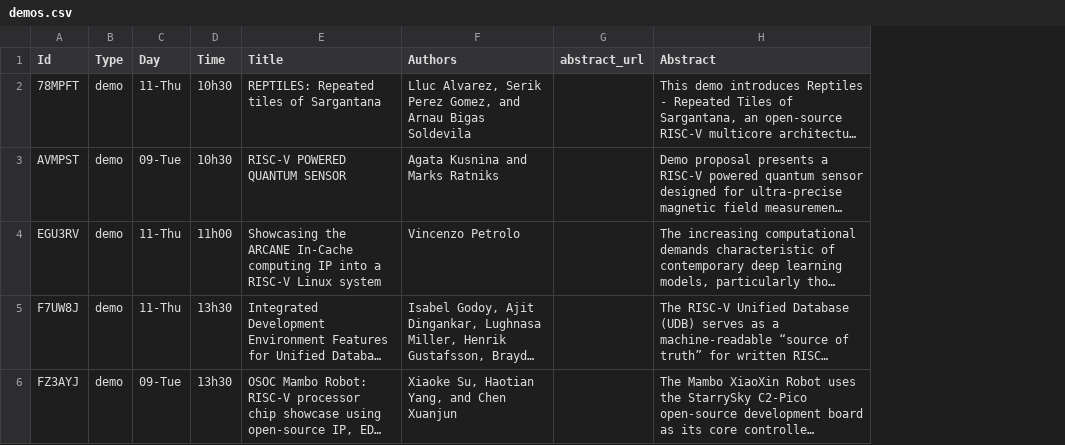
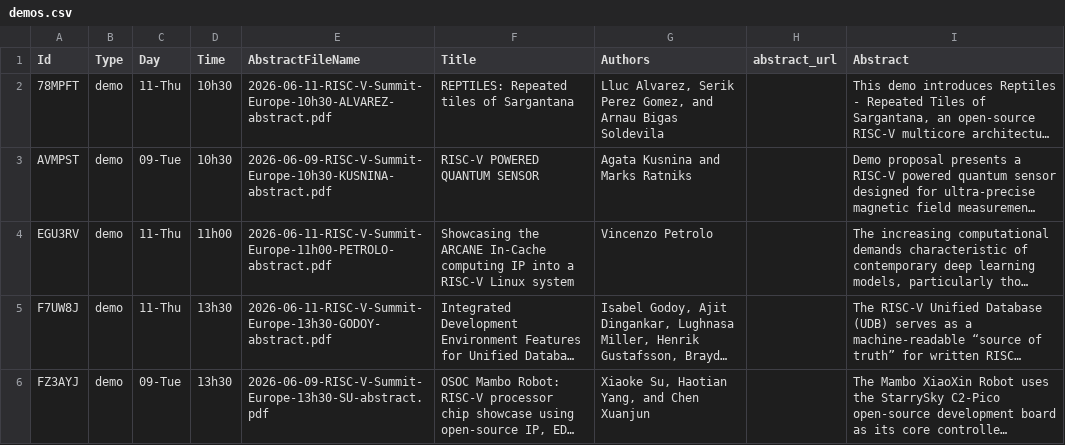
Before and after one commit to riscv-europe/summit-website-development, a CSV file: _data/summit2026/integrated/demos.csv, drawn as a sheet; only a part is shown; long unchanged cells end in …; the diff covers the shown part only; the diff names each change by its address in the sheet, - before the commit and + after, or states it on an @@ line.

Commit message:
Fix: expoetrd file names for slides, posters and abstracts.

```diff
--- a/_data/summit2026/integrated/demos.csv
+++ b/_data/summit2026/integrated/demos.csv
+column E (AbstractFileName), rows 2-6: 2026-06-11-RISC-V-Summit-Europe-10h30-ALVAREZ-abstract.pdf | 2026-06-09-RISC-V-Summit-Europe-10h30-KUSNINA-abstract.pdf | 2026-06-11-RISC-V-Summit-Europe-11h00-PETROLO-abstract.pdf | 2026-06-11-RISC-V-Summit-Europe-13h30-GODOY-abstract.pdf | 2026-06-09-RISC-V-Summit-Europe-13h30-SU-abstract.pdf
```
Also changed, not shown: 1 edited cell elsewhere in this file, 2 other files.
